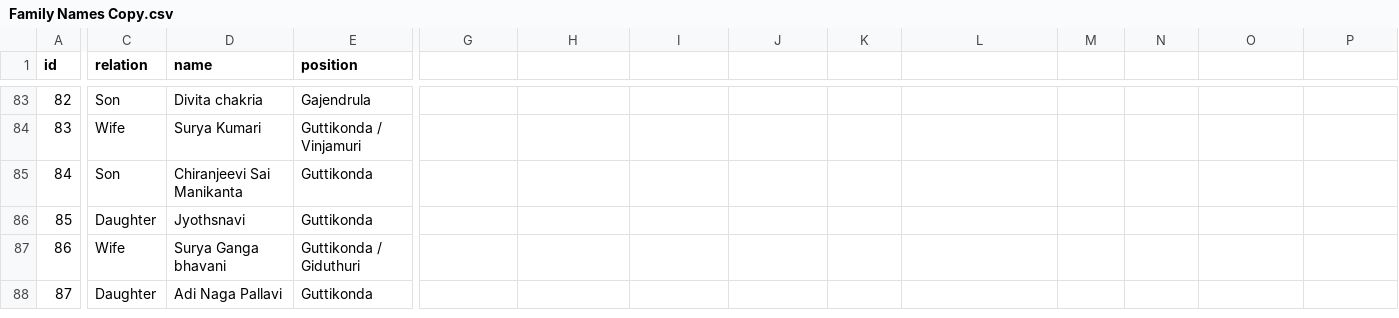
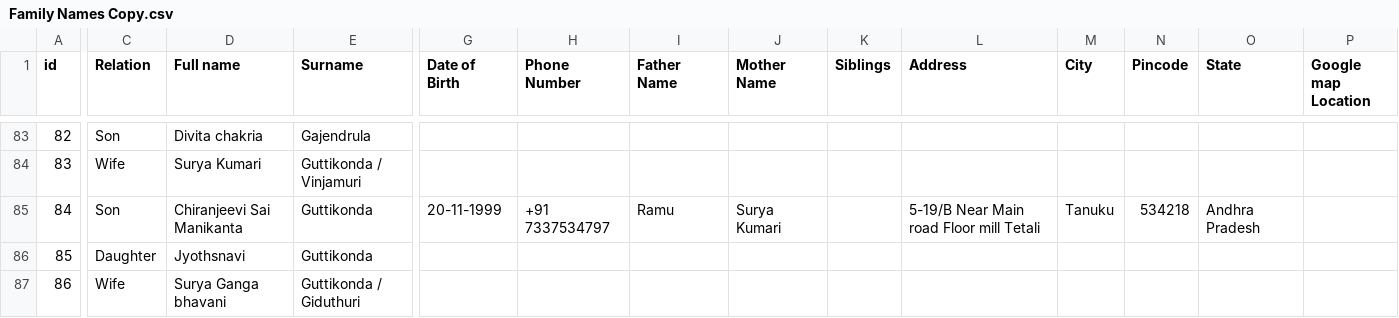
Before and after one commit to Manikantag20/Family, a CSV file: Family Names Copy.csv, drawn as a sheet; only a part is shown, gaps mark what is left out; the shorter side is filled out with more unchanged rows; the diff names each change by its address in the sheet, - before the commit and + after, or states it on an @@ line.

Commit message:
Family Names Copy.csv

```diff
--- a/Family Names Copy.csv
+++ b/Family Names Copy.csv
-C1: relation
+C1: Relation
-D1: name
+D1: Full name
-E1: position
+E1: Surname
-G1: (empty)
+G1: Date of Birth
-H1: (empty)
+H1: Phone Number
-I1: (empty)
+I1: Father Name
-J1: (empty)
+J1: Mother Name
-K1: (empty)
+K1: Siblings
-L1: (empty)
+L1: Address
-M1: (empty)
+M1: City
-N1: (empty)
+N1: Pincode
-O1: (empty)
+O1: State
-P1: (empty)
+P1: Google map Location
-G85 (Date of Birth): (empty)
+G85 (Date of Birth): 20-11-1999
-H85 (Phone Number): (empty)
+H85 (Phone Number): +91 7337534797
-I85 (Father Name): (empty)
+I85 (Father Name): Ramu
-J85 (Mother Name): (empty)
+J85 (Mother Name): Surya Kumari
-L85 (Address): (empty)
+L85 (Address): 5-19/B Near Main road Floor mill Tetali
-M85 (City): (empty)
+M85 (City): Tanuku
-N85 (Pincode): (empty)
+N85 (Pincode): 534218
-O85 (State): (empty)
+O85 (State): Andhra Pradesh
```
